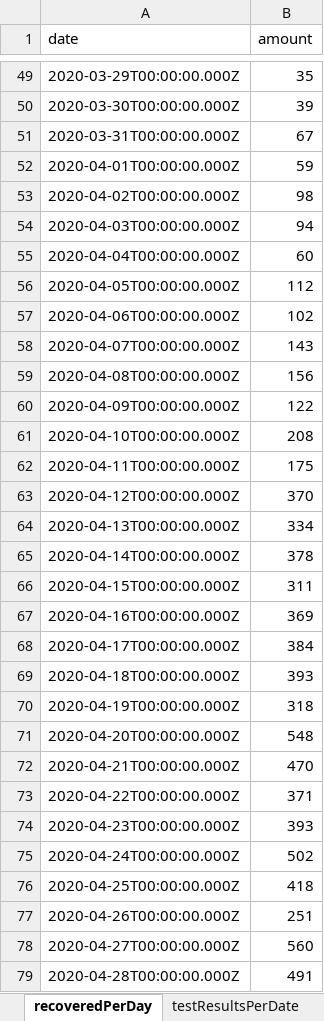
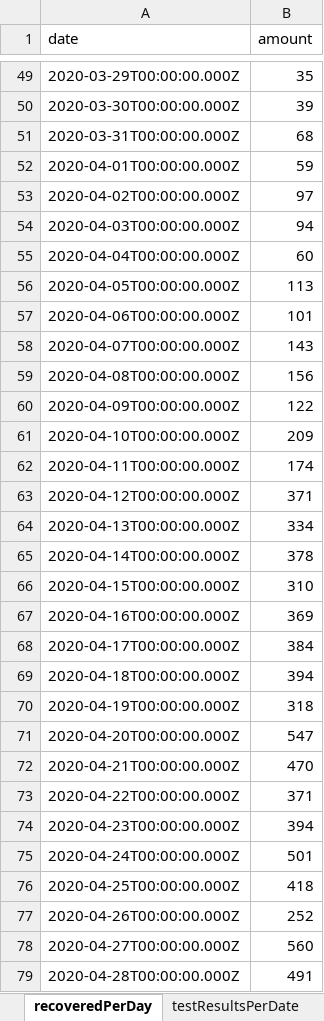
Before and after one commit to erasta/CovidDataIsrael, an Excel workbook: out/covid.xlsx, sheet recoveredPerDay, drawn as a sheet; only a part is shown, gaps mark what is left out; values as stored, in another font and other column widths than the file's, no borders; the diff covers the shown part only; the diff names each change by its address in the sheet, - before the commit and + after, or states it on an @@ line.

```diff
--- a/out/covid.xlsx (sheet recoveredPerDay)
+++ b/out/covid.xlsx (sheet recoveredPerDay)
-B51 (amount): 67
+B51 (amount): 68
-B53 (amount): 98
+B53 (amount): 97
-B56 (amount): 112
+B56 (amount): 113
-B57 (amount): 102
+B57 (amount): 101
-B61 (amount): 208
+B61 (amount): 209
-B62 (amount): 175
+B62 (amount): 174
-B63 (amount): 370
+B63 (amount): 371
-B66 (amount): 311
+B66 (amount): 310
-B69 (amount): 393
+B69 (amount): 394
-B71 (amount): 548
+B71 (amount): 547
-B74 (amount): 393
+B74 (amount): 394
-B75 (amount): 502
+B75 (amount): 501
-B77 (amount): 251
+B77 (amount): 252
```
Also changed, not shown: 1 added row and 43 edited cells elsewhere in this sheet, sheet contagionDataPerCityPublic, sheet patientsPerDate, sheet infectedPerDate, sheet doublingRate, sheet testResultsPerDate, sheet infectedByAgeAndGenderPublic, 8 more sheets, 17 other files.
